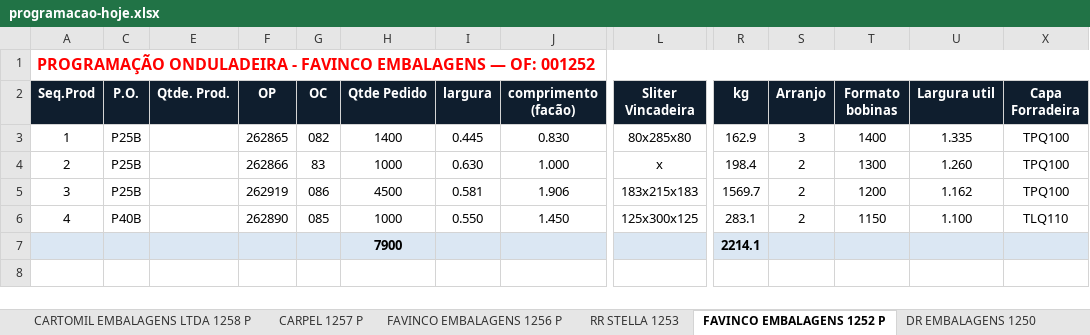
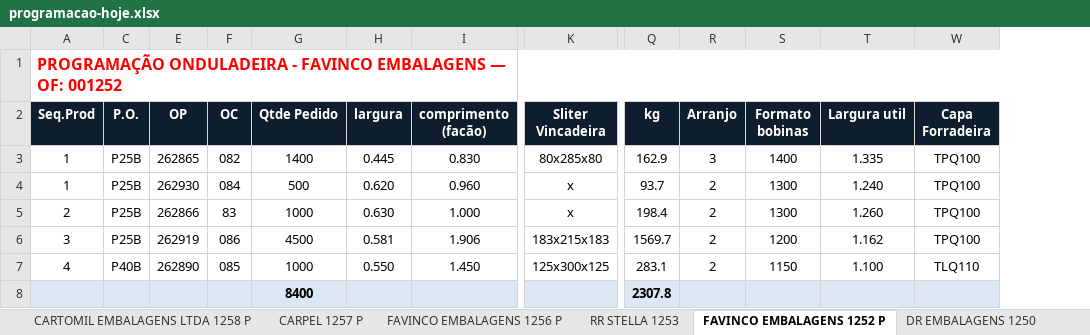
Before and after one commit to marcilianocamargo-stack/controle-producao-etiquetas, an Excel workbook: programacao-hoje.xlsx, sheet FAVINCO EMBALAGENS 1252 P, drawn as a sheet; only a part is shown, gaps mark what is left out; values as stored, in another font and other column widths than the file's, no borders; removed rows and columns are numbered as before the commit, all else as after; rows hold the shown columns only; the diff names each change by its address in the sheet, - before the commit and + after, or states it on an @@ line.

Commit message:
Atualiza programacao-hoje.xlsx (08/10/2026 08:35)

```diff
--- a/programacao-hoje.xlsx (sheet FAVINCO EMBALAGENS 1252 P)
+++ b/programacao-hoje.xlsx (sheet FAVINCO EMBALAGENS 1252 P)
-column E (Qtde. Prod.), empty
+row 4: 1 | P25B | 262930 | 084 | 500 | 0.620 | 0.960 | x | 93.7 | 2 | 1300 | 1.240 | TPQ100
-row 7:  |  |  |  |  | 7900 |  |  |  | 2214.1
+row 8:  |  |  |  | 8400 |  |  |  | 2307.8
```
Also changed, not shown: hidden cells.
